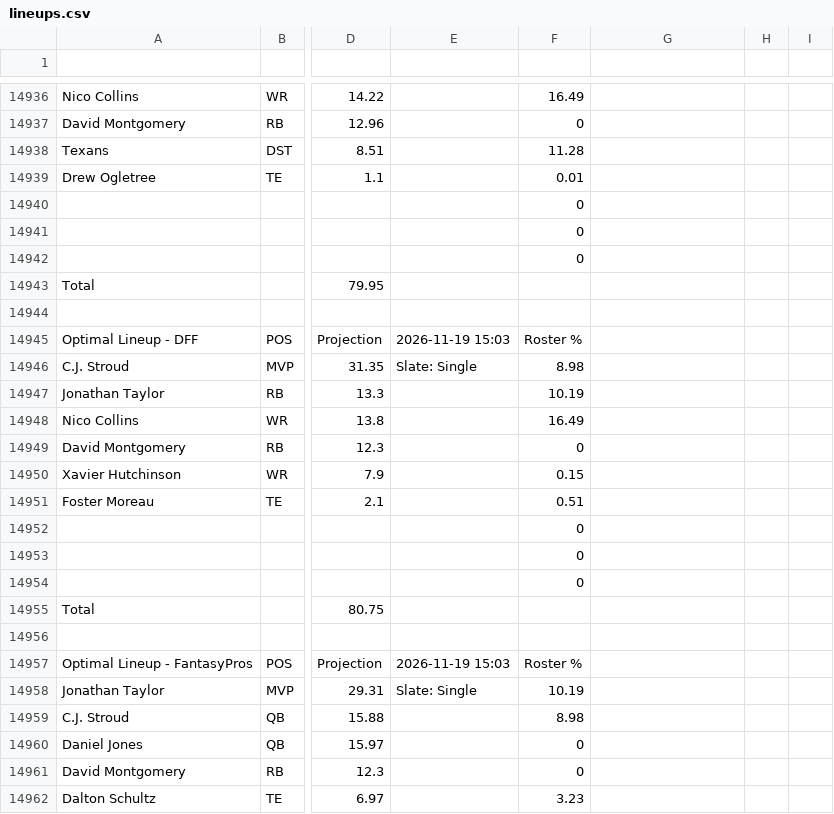
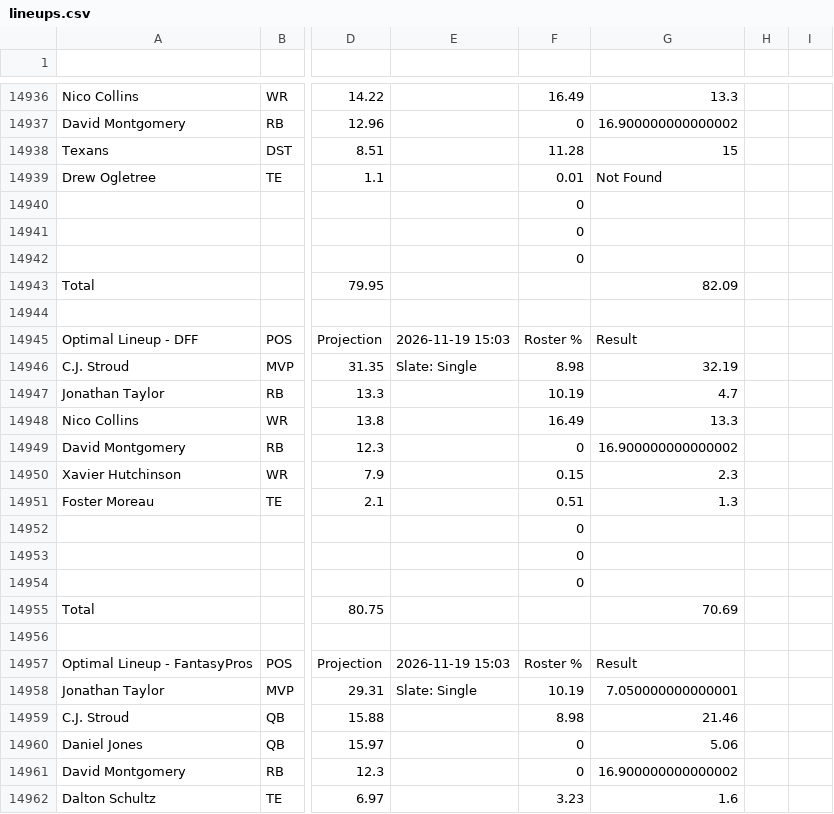
Before and after one commit to nocompharrison/MLB-HR-Model, a CSV file: NFL/lineups.csv, drawn as a sheet; only a part is shown, gaps mark what is left out; the diff covers the shown part only; the diff names each change by its address in the sheet, - before the commit and + after, or states it on an @@ line.

```diff
--- a/NFL/lineups.csv
+++ b/NFL/lineups.csv
-G14936: (empty)
+G14936: 13.3
-G14937: (empty)
+G14937: 16.900000000000002
-G14938: (empty)
+G14938: 15
-G14939: (empty)
+G14939: Not Found
-G14943: (empty)
+G14943: 82.09
-G14945: (empty)
+G14945: Result
-G14946: (empty)
+G14946: 32.19
-G14947: (empty)
+G14947: 4.7
-G14948: (empty)
+G14948: 13.3
-G14949: (empty)
+G14949: 16.900000000000002
-G14950: (empty)
+G14950: 2.3
-G14951: (empty)
+G14951: 1.3
-G14955: (empty)
+G14955: 70.69
-G14957: (empty)
+G14957: Result
-G14958: (empty)
+G14958: 7.050000000000001
-G14959: (empty)
+G14959: 21.46
-G14960: (empty)
+G14960: 5.06
-G14961: (empty)
+G14961: 16.900000000000002
-G14962: (empty)
+G14962: 1.6
```
Also changed, not shown: 69 edited cells elsewhere in this file, NFL/analytics.csv, 1 other file.
